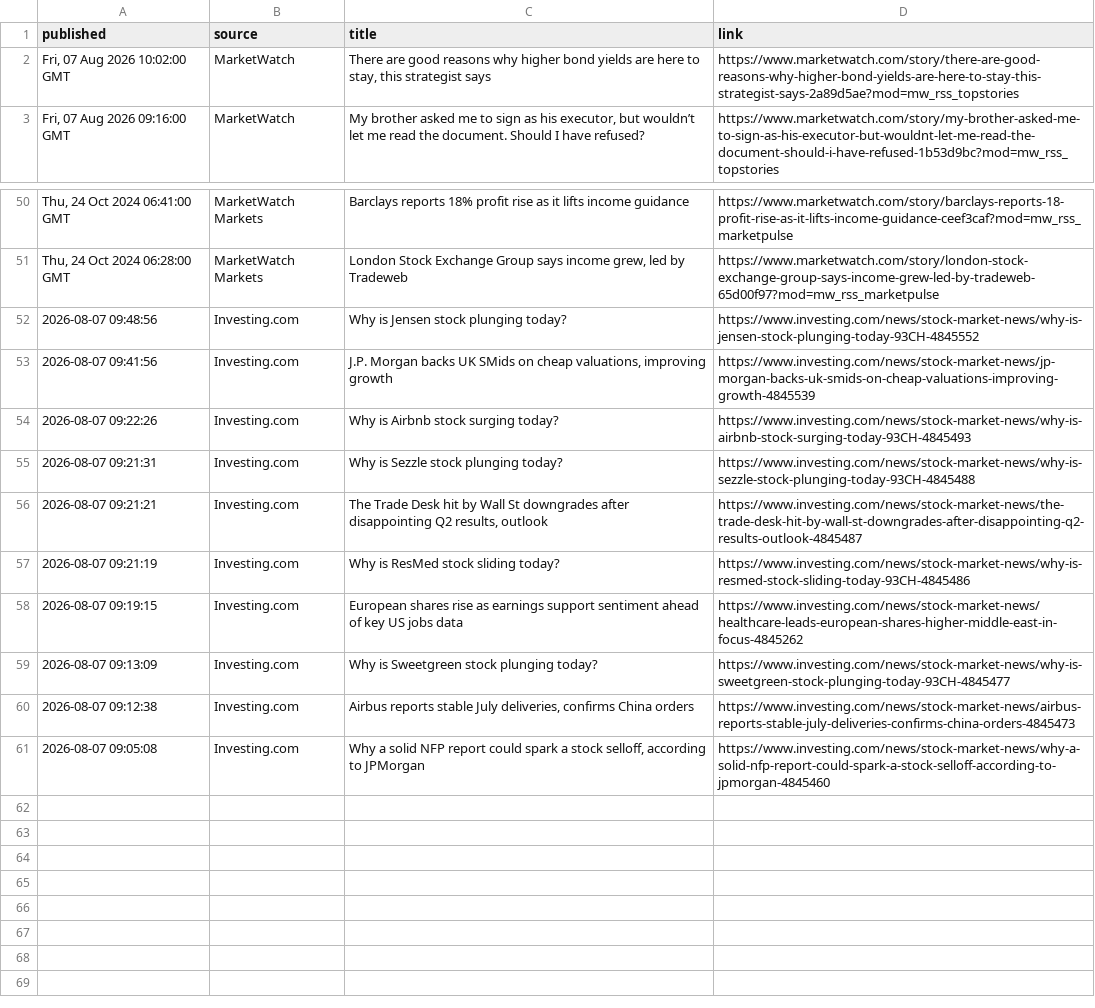
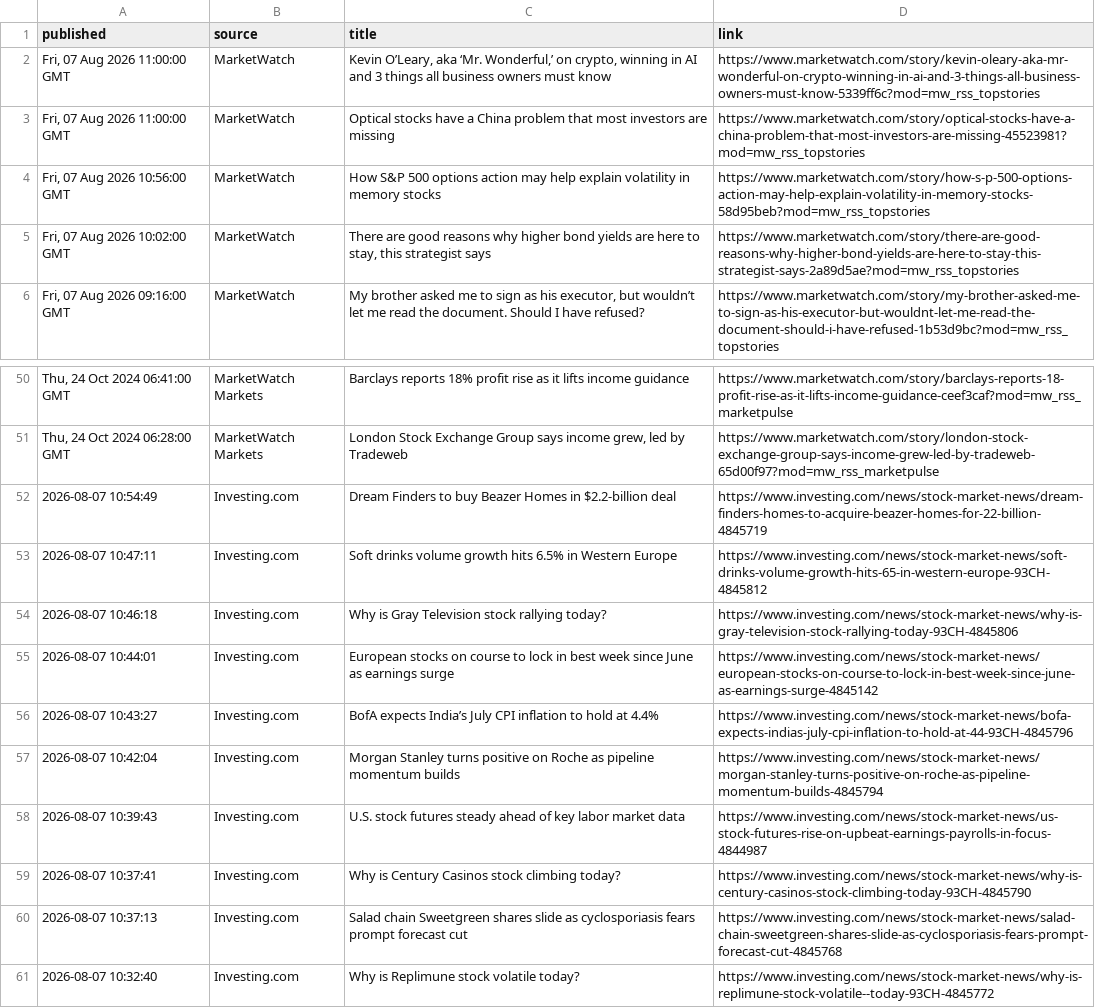
Before and after one commit to aivisionaryworld-blip/ai-insider-site, a CSV file: public_market_news.csv, drawn as a sheet; only a part is shown, gaps mark what is left out; the diff covers the shown part only.

```diff
--- a/public_market_news.csv
+++ b/public_market_news.csv
@@ -1,2 +1,5 @@
 published,source,title,link
+"Fri, 07 Aug 2026 11:00:00 GMT",MarketWatch,"Kevin O’Leary, aka ‘Mr. Wonderful,’ on crypto, winning in AI and 3 things all business owners must know",https://www.marketwatch.com/story/kevin-oleary-aka-mr-wonderful-on-crypto-winning-in-ai-and-3-things-all-business-owners-must-know-5339ff6c?mod=mw_rss_topstories
+"Fri, 07 Aug 2026 11:00:00 GMT",MarketWatch,Optical stocks have a China problem that most investors are missing,https://www.marketwatch.com/story/optical-stocks-have-a-china-problem-that-most-investors-are-missing-45523981?mod=mw_rss_topstories
+"Fri, 07 Aug 2026 10:56:00 GMT",MarketWatch,How S&P 500 options action may help explain volatility in memory stocks,https://www.marketwatch.com/story/how-s-p-500-options-action-may-help-explain-volatility-in-memory-stocks-58d95beb?mod=mw_rss_topstories
 "Fri, 07 Aug 2026 10:02:00 GMT",MarketWatch,"There are good reasons why higher bond yields are here to stay, this strategist says",https://www.marketwatch.com/story/there-are-good-reasons-why-higher-bond-yields-are-here-to-stay-this-strategist-says-2a89d5ae?mod=mw_rss_topstories
@@ -51,11 +51,11 @@ published,source,title,link
 "Thu, 24 Oct 2024 06:28:00 GMT",MarketWatch Markets,"London Stock Exchange Group says income grew, led by Tradeweb",https://www.marketwatch.com/story/london-stock-exchange-group-says-income-grew-led-by-tradeweb-65d00f97?mod=mw_rss_marketpulse
-2026-08-07 09:48:56,Investing.com,Why is Jensen stock plunging today?,https://www.investing.com/news/stock-market-news/why-is-jensen-stock-plunging-today-93CH-4845552
-2026-08-07 09:41:56,Investing.com,"J.P. Morgan backs UK SMids on cheap valuations, improving growth",https://www.investing.com/news/stock-market-news/jp-morgan-backs-uk-smids-on-cheap-valuations-improving-growth-4845539
-2026-08-07 09:22:26,Investing.com,Why is Airbnb stock surging today?,https://www.investing.com/news/stock-market-news/why-is-airbnb-stock-surging-today-93CH-4845493
-2026-08-07 09:21:31,Investing.com,Why is Sezzle stock plunging today?,https://www.investing.com/news/stock-market-news/why-is-sezzle-stock-plunging-today-93CH-4845488
-2026-08-07 09:21:21,Investing.com,"The Trade Desk hit by Wall St downgrades after disappointing Q2 results, outlook",https://www.investing.com/news/stock-market-news/the-trade-desk-hit-by-wall-st-downgrades-after-disappointing-q2-results-outlook-4845487
-2026-08-07 09:21:19,Investing.com,Why is ResMed stock sliding today?,https://www.investing.com/news/stock-market-news/why-is-resmed-stock-sliding-today-93CH-4845486
-2026-08-07 09:19:15,Investing.com,European shares rise as earnings support sentiment ahead of key US jobs data,https://www.investing.com/news/stock-market-news/healthcare-leads-european-shares-higher-middle-east-in-focus-4845262
-2026-08-07 09:13:09,Investing.com,Why is Sweetgreen stock plunging today?,https://www.investing.com/news/stock-market-news/why-is-sweetgreen-stock-plunging-today-93CH-4845477
-2026-08-07 09:12:38,Investing.com,"Airbus reports stable July deliveries, confirms China orders",https://www.investing.com/news/stock-market-news/airbus-reports-stable-july-deliveries-confirms-china-orders-4845473
-2026-08-07 09:05:08,Investing.com,"Why a solid NFP report could spark a stock selloff, according to JPMorgan",https://www.investing.com/news/stock-market-news/why-a-solid-nfp-report-could-spark-a-stock-selloff-according-to-jpmorgan-4845460
+2026-08-07 10:54:49,Investing.com,Dream Finders to buy Beazer Homes in $2.2-billion deal,https://www.investing.com/news/stock-market-news/dream-finders-homes-to-acquire-beazer-homes-for-22-billion-4845719
+2026-08-07 10:47:11,Investing.com,Soft drinks volume growth hits 6.5% in Western Europe,https://www.investing.com/news/stock-market-news/soft-drinks-volume-growth-hits-65-in-western-europe-93CH-4845812
+2026-08-07 10:46:18,Investing.com,Why is Gray Television stock rallying today?,https://www.investing.com/news/stock-market-news/why-is-gray-television-stock-rallying-today-93CH-4845806
+2026-08-07 10:44:01,Investing.com,European stocks on course to lock in best week since June as earnings surge,https://www.investing.com/news/stock-market-news/european-stocks-on-course-to-lock-in-best-week-since-june-as-earnings-surge-4845142
+2026-08-07 10:43:27,Investing.com,BofA expects India’s July CPI inflation to hold at 4.4%,https://www.investing.com/news/stock-market-news/bofa-expects-indias-july-cpi-inflation-to-hold-at-44-93CH-4845796
+2026-08-07 10:42:04,Investing.com,Morgan Stanley turns positive on Roche as pipeline momentum builds,https://www.investing.com/news/stock-market-news/morgan-stanley-turns-positive-on-roche-as-pipeline-momentum-builds-4845794
+2026-08-07 10:39:43,Investing.com,U.S. stock futures steady ahead of key labor market data,https://www.investing.com/news/stock-market-news/us-stock-futures-rise-on-upbeat-earnings-payrolls-in-focus-4844987
+2026-08-07 10:37:41,Investing.com,Why is Century Casinos stock climbing today?,https://www.investing.com/news/stock-market-news/why-is-century-casinos-stock-climbing-today-93CH-4845790
+2026-08-07 10:37:13,Investing.com,Salad chain Sweetgreen shares slide as cyclosporiasis fears prompt forecast cut,https://www.investing.com/news/stock-market-news/salad-chain-sweetgreen-shares-slide-as-cyclosporiasis-fears-prompt-forecast-cut-4845768
+2026-08-07 10:32:40,Investing.com,Why is Replimune stock volatile  today?,https://www.investing.com/news/stock-market-news/why-is-replimune-stock-volatile--today-93CH-4845772
```
Also changed, not shown: 3 removed rows elsewhere in this file.
